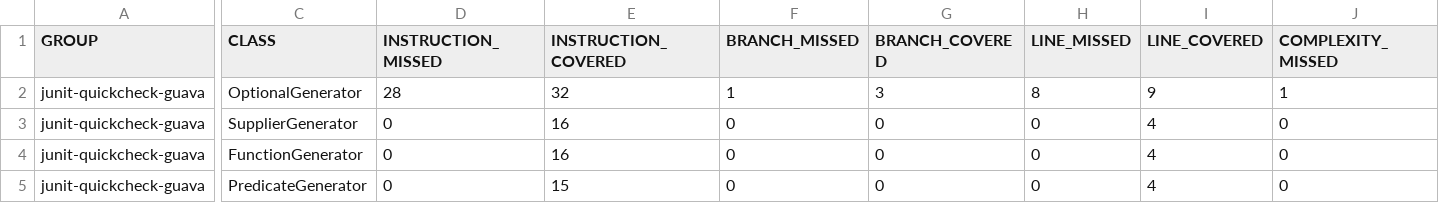
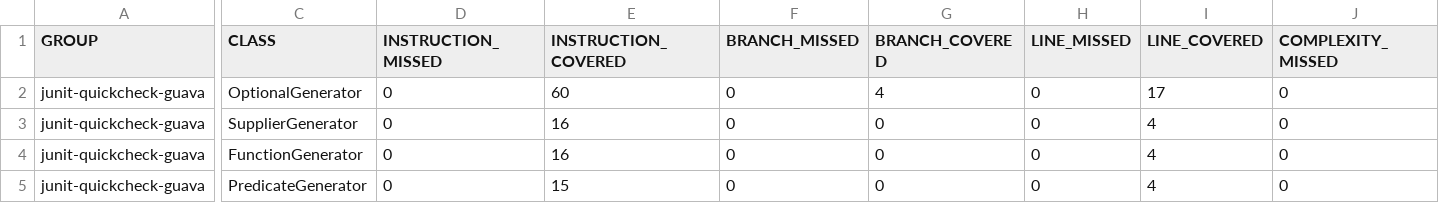
Before and after one commit to pholser/junit-quickcheck, a CSV file: site/0.7-SNAPSHOT/junit-quickcheck-guava/jacoco/jacoco.csv, drawn as a sheet; only a part is shown, gaps mark what is left out; the diff covers the shown part only; the diff names each change by its address in the sheet, - before the commit and + after, or states it on an @@ line.

Commit message:
Creating site for junit-quickcheck-guava, 0.7-SNAPSHOT

```diff
--- a/site/0.7-SNAPSHOT/junit-quickcheck-guava/jacoco/jacoco.csv
+++ b/site/0.7-SNAPSHOT/junit-quickcheck-guava/jacoco/jacoco.csv
-D2 (INSTRUCTION_MISSED): 28
+D2 (INSTRUCTION_MISSED): 0
-E2 (INSTRUCTION_COVERED): 32
+E2 (INSTRUCTION_COVERED): 60
-F2 (BRANCH_MISSED): 1
+F2 (BRANCH_MISSED): 0
-G2 (BRANCH_COVERED): 3
+G2 (BRANCH_COVERED): 4
-H2 (LINE_MISSED): 8
+H2 (LINE_MISSED): 0
-I2 (LINE_COVERED): 9
+I2 (LINE_COVERED): 17
-J2 (COMPLEXITY_MISSED): 1
+J2 (COMPLEXITY_MISSED): 0
```
Also changed, not shown: 1 edited cell elsewhere in this file, 43 other files.
